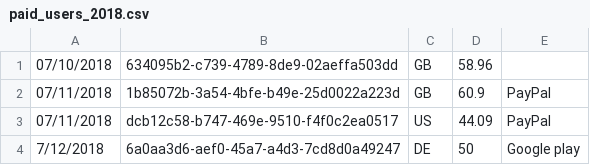
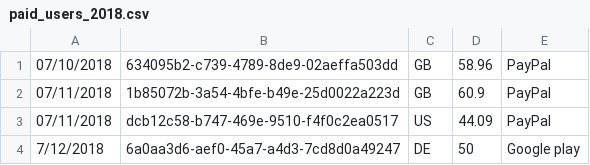
Before and after one commit to sergei-iliev/ravendb, a CSV file: src/main/resources/csv/paid_users_2018.csv, drawn as a sheet; only a part is shown.

```diff
--- a/src/main/resources/csv/paid_users_2018.csv
+++ b/src/main/resources/csv/paid_users_2018.csv
@@ -1,2 +1,2 @@
-07/10/2018,634095b2-c739-4789-8de9-02aeffa503dd,GB,58.96,
+07/10/2018,634095b2-c739-4789-8de9-02aeffa503dd,GB,58.96,PayPal
 07/11/2018,1b85072b-3a54-4bfe-b49e-25d0022a223d,GB,60.9,PayPal
```
Also changed, not shown: 9 other files.
